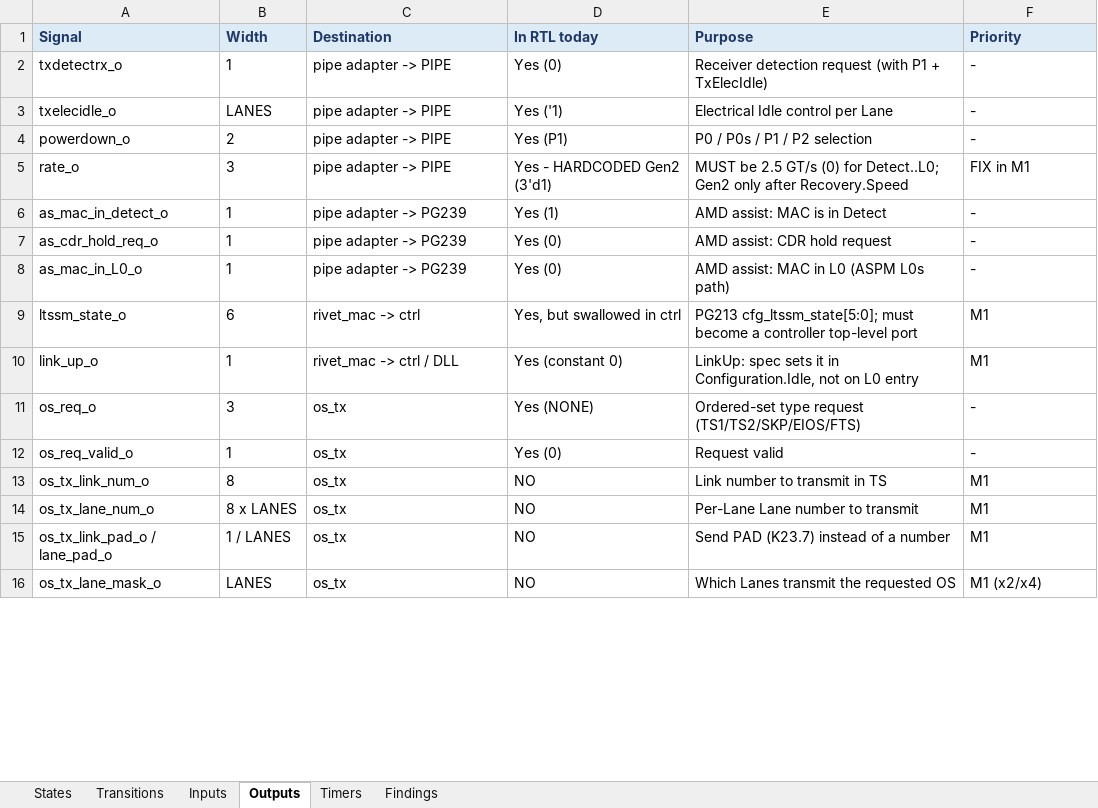
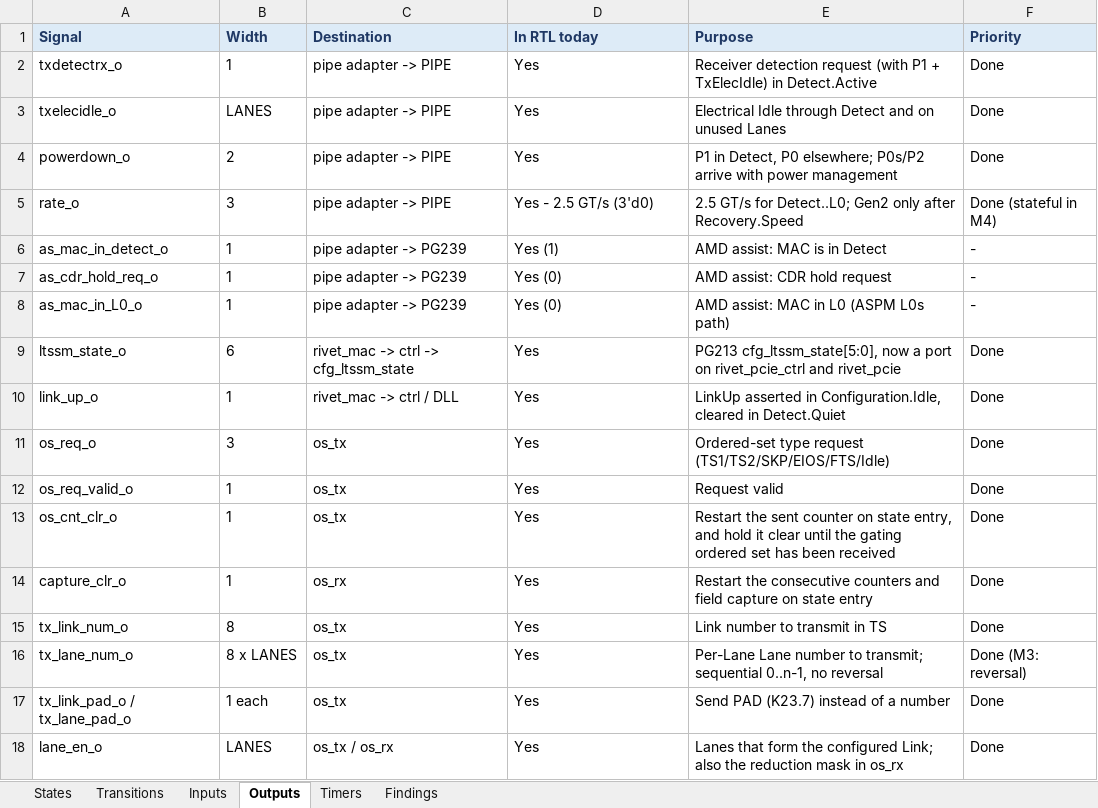
Before and after one commit to muhammedoney/rivet, an Excel workbook: docs/ltssm.xlsx, sheet Outputs, drawn as a sheet; only a part is shown; values as stored, in another font and other column widths than the file's, no borders; removed rows and columns are numbered as before the commit, all else as after; the diff covers the shown part only; the diff names each change by its address in the sheet, - before the commit and + after, or states it on an @@ line.

Commit message:
docs(ltssm): regenerate workbook with the width and scrambling findings
Catches docs/ltssm.xlsx up to the generator; the file had been locked by an open
spreadsheet across the last two commits. Findings now 17 rows: 14 rewritten with
the narrow-partner reproducer, 15 splitting out Lane reversal, and 16/17 covering
the missing scrambler and the absent MAC packet datapath.

```diff
--- a/docs/ltssm.xlsx (sheet Outputs)
+++ b/docs/ltssm.xlsx (sheet Outputs)
-D2 (In RTL today): Yes (0)
+D2 (In RTL today): Yes
-E2 (Purpose): …+ TxElecIdle)
+E2 (Purpose): …+ TxElecIdle) in Detect.Active
-F2:F4 (Priority): -
+F2:F4 (Priority): Done
-D3 (In RTL today): Yes ('1)
+D3 (In RTL today): Yes
-E3 (Purpose): Electrical Idle control per Lane
+E3 (Purpose): Electrical Idle through Detect and on unused Lanes
-D4 (In RTL today): Yes (P1)
+D4 (In RTL today): Yes
-E4 (Purpose): P0 / P0s / P1 / P2 selection
+E4 (Purpose): P1 in Detect, P0 elsewhere; P0s/P2 arrive with power management
-D5 (In RTL today): Yes - HARDCODED Gen2 (3'd1)
+D5 (In RTL today): Yes - 2.5 GT/s (3'd0)
-E5 (Purpose): MUST be 2.5 GT/s (0) for Detect..L0;…
+E5 (Purpose): 2.5 GT/s for Detect..L0;…
-F5 (Priority): FIX in M1
+F5 (Priority): Done (stateful in M4)
-C9 (Destination): rivet_mac -> ctrl
+C9 (Destination): rivet_mac -> ctrl -> cfg_ltssm_state
-D9 (In RTL today): Yes, but swallowed in ctrl
+D9 (In RTL today): Yes
-E9 (Purpose): PG213 cfg_ltssm_state[5:0]; must become a controller top-level port
+E9 (Purpose): PG213 cfg_ltssm_state[5:0], now a port on rivet_pcie_ctrl and rivet_pcie
-F9:F10 (Priority): M1
+F9:F10 (Priority): Done
-D10 (In RTL today): Yes (constant 0)
+D10 (In RTL today): Yes
-E10 (Purpose): LinkUp: spec sets it in Configuration.Idle, not on L0 entry
+E10 (Purpose): LinkUp asserted in Configuration.Idle, cleared in Detect.Quiet
-D11 (In RTL today): Yes (NONE)
+D11 (In RTL today): Yes
-E11 (Purpose): …type request (TS1/TS2/SKP/EIOS/FTS)
+E11 (Purpose): …type request (TS1/TS2/SKP/EIOS/FTS/Idle)
-F11:F12 (Priority): -
+F11:F12 (Priority): Done
-D12 (In RTL today): Yes (0)
+D12 (In RTL today): Yes
+row 13: os_cnt_clr_o | 1 | os_tx | Yes | Restart the sent counter on state entry, and hold it clear until the gating ordered set has been received | Done
+row 14: capture_clr_o | 1 | os_rx | Yes | Restart the consecutive counters and field capture on state entry | Done
-A15 (Signal): os_tx_link_num_o
+A15 (Signal): tx_link_num_o
-D15 (In RTL today): NO
+D15 (In RTL today): Yes
-F15 (Priority): M1
+F15 (Priority): Done
-row 14: os_tx_lane_num_o | 8 x LANES | os_tx | NO | Per-Lane Lane number to transmit | M1
-row 15: os_tx_link_pad_o / lane_pad_o | 1 / LANES | os_tx | NO | Send PAD (K23.7) instead of a number | M1
-row 16: os_tx_lane_mask_o | LANES | os_tx | NO | Which Lanes transmit the requested OS | M1 (x2/x4)
+row 16: tx_lane_num_o | 8 x LANES | os_tx | Yes | Per-Lane Lane number to transmit; sequential 0..n-1, no reversal | Done (M3: reversal)
+row 17: tx_link_pad_o / tx_lane_pad_o | 1 each | os_tx | Yes | Send PAD (K23.7) instead of a number | Done
+row 18: lane_en_o | LANES | os_tx / os_rx | Yes | Lanes that form the configured Link; also the reduction mask in os_rx | Done
```
Also changed, not shown: 2 added rows, 3 removed rows and 18 edited cells elsewhere in this sheet, sheet Inputs, sheet Findings, sheet Timers, sheet States.
